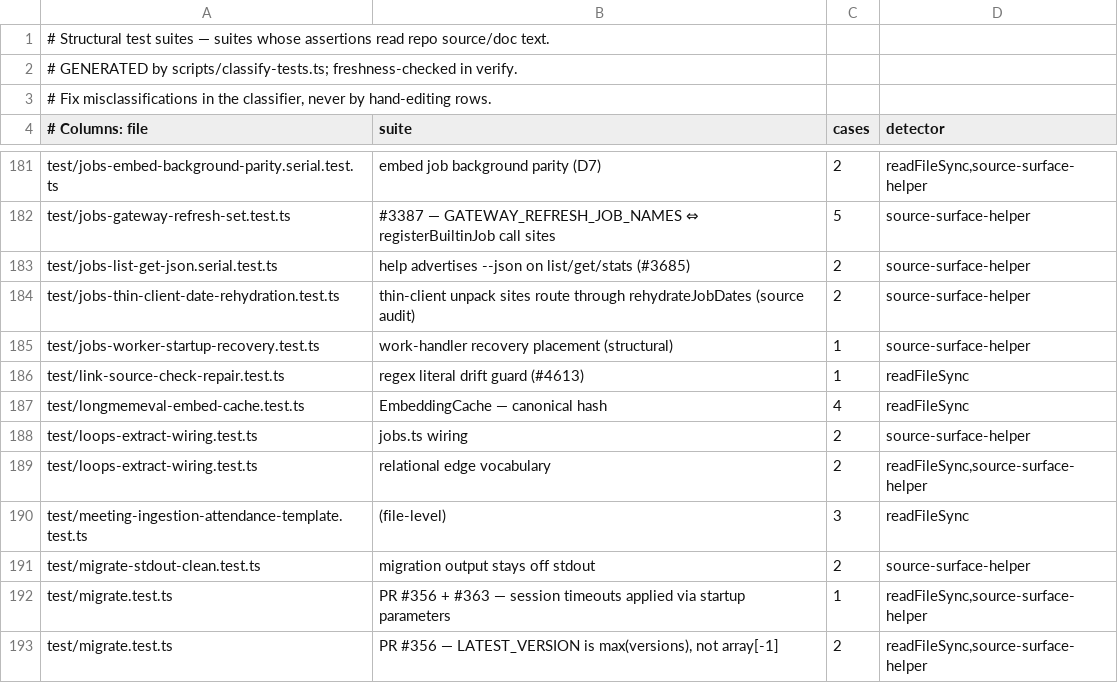
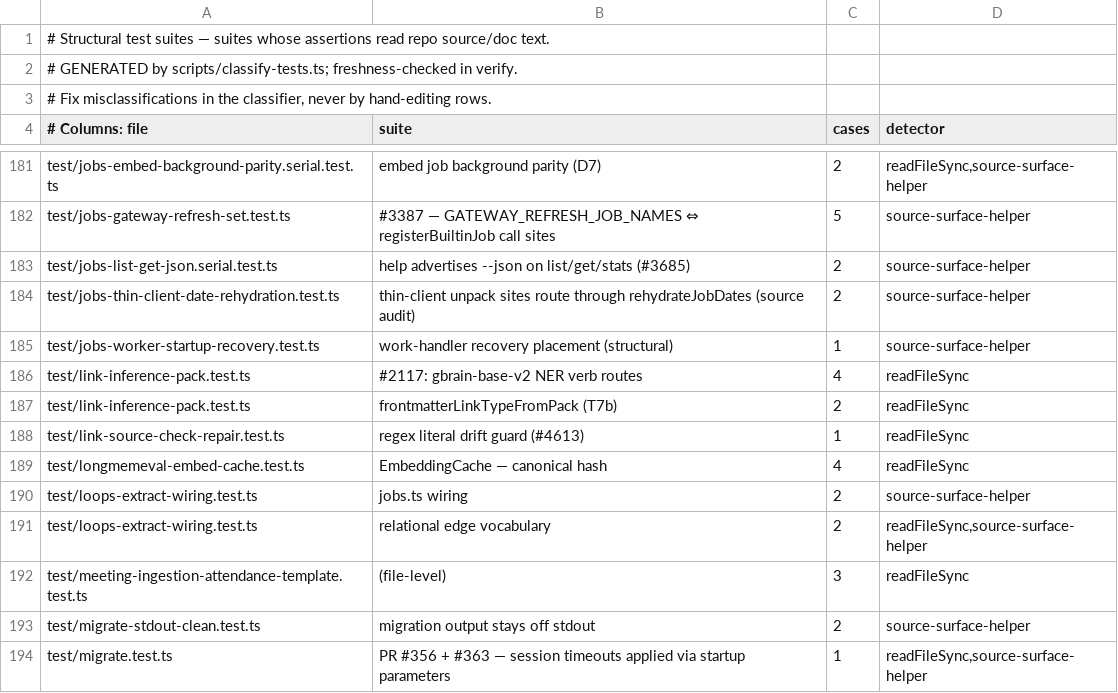
Before and after one commit to BeatusMomentum/gbrain, a TSV file: scripts/structural-suites.tsv, drawn as a sheet; only a part is shown, gaps mark what is left out; the shorter side is filled out with more unchanged rows; the diff names each change by its address in the sheet, - before the commit and + after, or states it on an @@ line.

Commit message:
chore(fix-wave-8): regenerate tools-json, doctor, exports and sql-text goldens, structural suites and llms after the AFTER-FW7 items

```diff
--- a/scripts/structural-suites.tsv
+++ b/scripts/structural-suites.tsv
+row 186: test/link-inference-pack.test.ts | #2117: gbrain-base-v2 NER verb routes | 4 | readFileSync
+row 187: test/link-inference-pack.test.ts | frontmatterLinkTypeFromPack (T7b) | 2 | readFileSync
```
Also changed, not shown: 7 other files.
